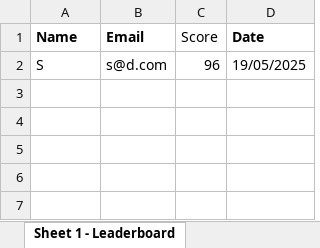
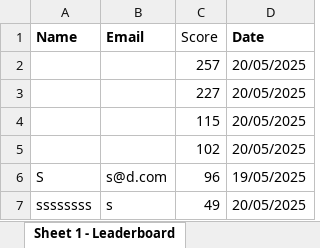
Before and after one commit to Skipppx/skipppx.github.io, an Excel workbook: public/data/leaderboard.xlsx, sheet Sheet 1 - Leaderboard, drawn as a sheet; values as stored, in another font and other column widths than the file's, no borders; the diff names each change by its address in the sheet, - before the commit and + after, or states it on an @@ line.

```diff
--- a/public/data/leaderboard.xlsx (sheet Sheet 1 - Leaderboard)
+++ b/public/data/leaderboard.xlsx (sheet Sheet 1 - Leaderboard)
+row 2:  |  | 257 | 20/05/2025
+row 3:  |  | 227 | 20/05/2025
+row 4:  |  | 115 | 20/05/2025
+row 5:  |  | 102 | 20/05/2025
+row 7: ssssssss | s | 49 | 20/05/2025
```
Also changed, not shown: 1 other file.
